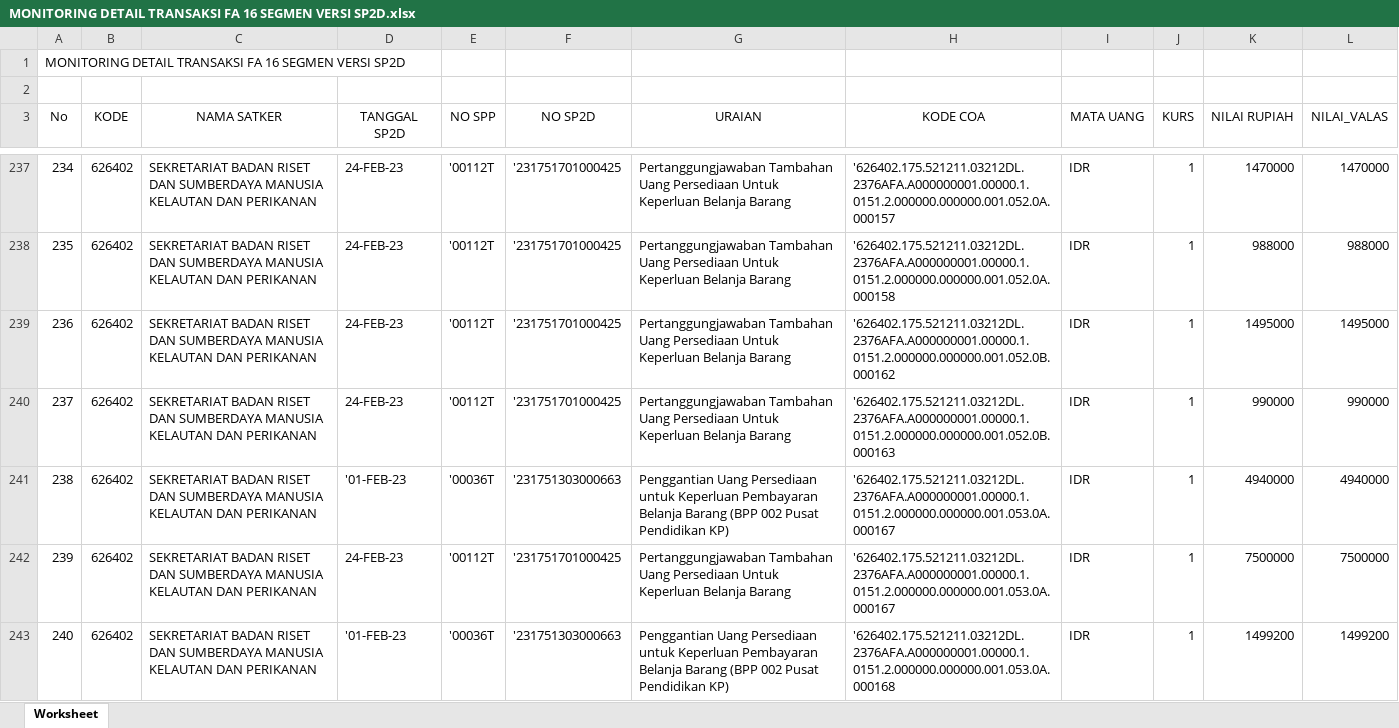
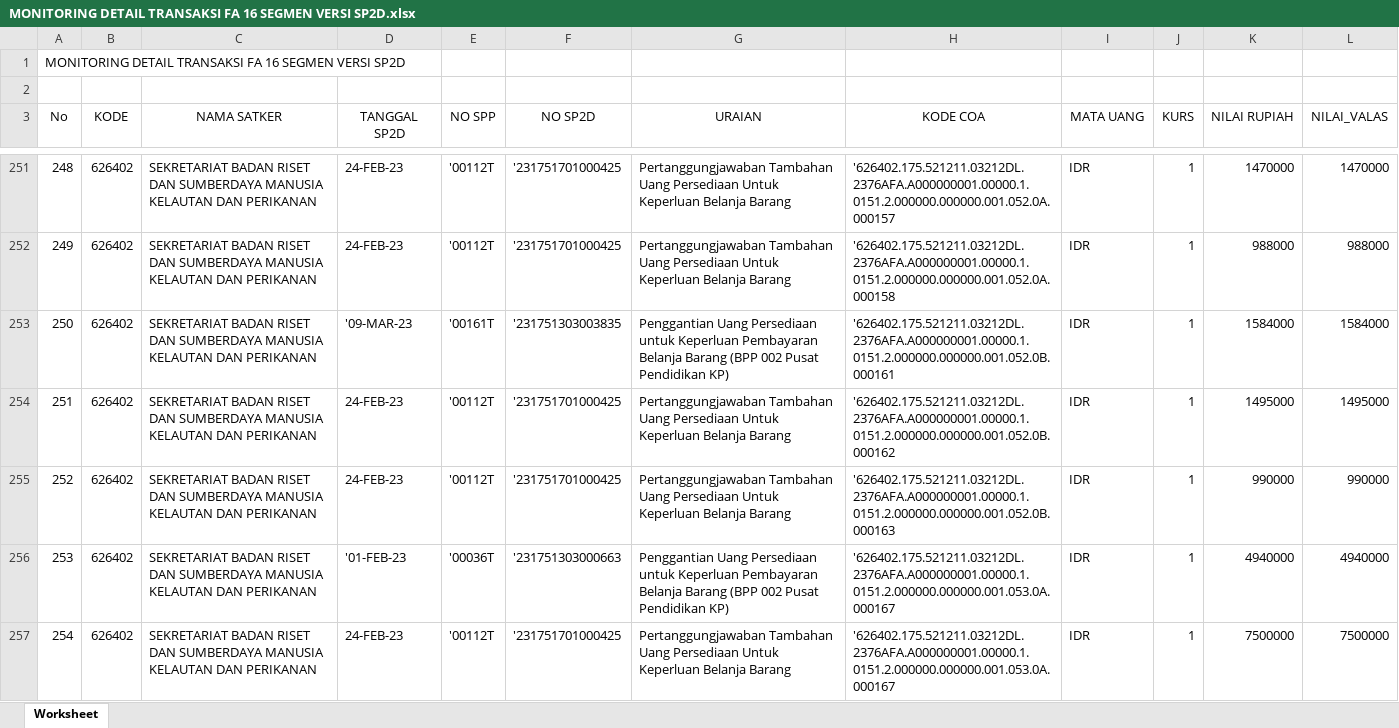
Before and after one commit to edimistiono/TA.2023, an Excel workbook: Database/MONITORING DETAIL TRANSAKSI FA 16 SEGMEN VERSI SP2D.xlsx, sheet Worksheet, drawn as a sheet; only a part is shown, gaps mark what is left out; the shorter side is filled out with more unchanged rows; values as stored, in another font and other column widths than the file's, no borders; the diff covers the shown part only; the diff names each change by its address in the sheet, - before the commit and + after, or states it on an @@ line.

```diff
--- a/Database/MONITORING DETAIL TRANSAKSI FA 16 SEGMEN VERSI SP2D.xlsx (sheet Worksheet)
+++ b/Database/MONITORING DETAIL TRANSAKSI FA 16 SEGMEN VERSI SP2D.xlsx (sheet Worksheet)
@@ column A (No) renumbered from row 158 down @@
+row 253: 250 | 626402 | SEKRETARIAT BADAN RISET DAN SUMBERDAYA MANUSIA KELAUTAN DAN PERIKANAN | '09-MAR-23 | '00161T | '231751303003835 | Penggantian Uang Persediaan untuk Keperluan Pembayaran Belanja Barang (BPP 002 Pusat Pendidikan KP) | '626402.175.521211.03212DL.2376AFA.A000000001.00000.1.0151.2.000000.000000.001.052.0B.000161 | IDR | 1 | 1584000 | 1584000
```
Also changed, not shown: 58 added rows elsewhere in this sheet, Database/SP2D.xlsx, 1 other file.
